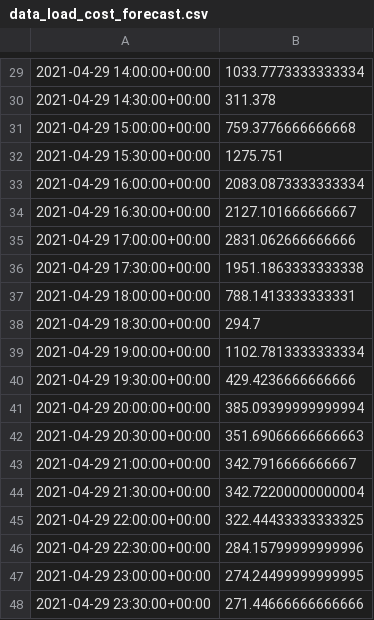
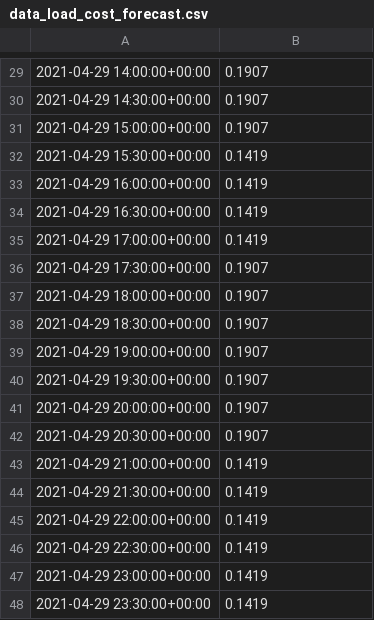
Before and after one commit to davidusb-geek/emhass, a CSV file: data/data_load_cost_forecast.csv, drawn as a sheet; only a part is shown, gaps mark what is left out; the diff covers the shown part only.

```diff
--- a/data/data_load_cost_forecast.csv
+++ b/data/data_load_cost_forecast.csv
@@ -29,20 +29,20 @@
-2021-04-29 14:00:00+00:00,1033.7773333333334
-2021-04-29 14:30:00+00:00,311.378
-2021-04-29 15:00:00+00:00,759.3776666666668
-2021-04-29 15:30:00+00:00,1275.751
-2021-04-29 16:00:00+00:00,2083.0873333333334
-2021-04-29 16:30:00+00:00,2127.101666666667
-2021-04-29 17:00:00+00:00,2831.062666666666
-2021-04-29 17:30:00+00:00,1951.1863333333338
-2021-04-29 18:00:00+00:00,788.1413333333331
-2021-04-29 18:30:00+00:00,294.7
-2021-04-29 19:00:00+00:00,1102.7813333333334
-2021-04-29 19:30:00+00:00,429.4236666666666
-2021-04-29 20:00:00+00:00,385.09399999999994
-2021-04-29 20:30:00+00:00,351.69066666666663
-2021-04-29 21:00:00+00:00,342.7916666666667
-2021-04-29 21:30:00+00:00,342.72200000000004
-2021-04-29 22:00:00+00:00,322.44433333333325
-2021-04-29 22:30:00+00:00,284.15799999999996
-2021-04-29 23:00:00+00:00,274.24499999999995
-2021-04-29 23:30:00+00:00,271.44666666666666
+2021-04-29 14:00:00+00:00,0.1907
+2021-04-29 14:30:00+00:00,0.1907
+2021-04-29 15:00:00+00:00,0.1907
+2021-04-29 15:30:00+00:00,0.1419
+2021-04-29 16:00:00+00:00,0.1419
+2021-04-29 16:30:00+00:00,0.1419
+2021-04-29 17:00:00+00:00,0.1419
+2021-04-29 17:30:00+00:00,0.1907
+2021-04-29 18:00:00+00:00,0.1907
+2021-04-29 18:30:00+00:00,0.1907
+2021-04-29 19:00:00+00:00,0.1907
+2021-04-29 19:30:00+00:00,0.1907
+2021-04-29 20:00:00+00:00,0.1907
+2021-04-29 20:30:00+00:00,0.1907
+2021-04-29 21:00:00+00:00,0.1419
+2021-04-29 21:30:00+00:00,0.1419
+2021-04-29 22:00:00+00:00,0.1419
+2021-04-29 22:30:00+00:00,0.1419
+2021-04-29 23:00:00+00:00,0.1419
+2021-04-29 23:30:00+00:00,0.1419
```
Also changed, not shown: 28 edited cells elsewhere in this file, 4 other files.
